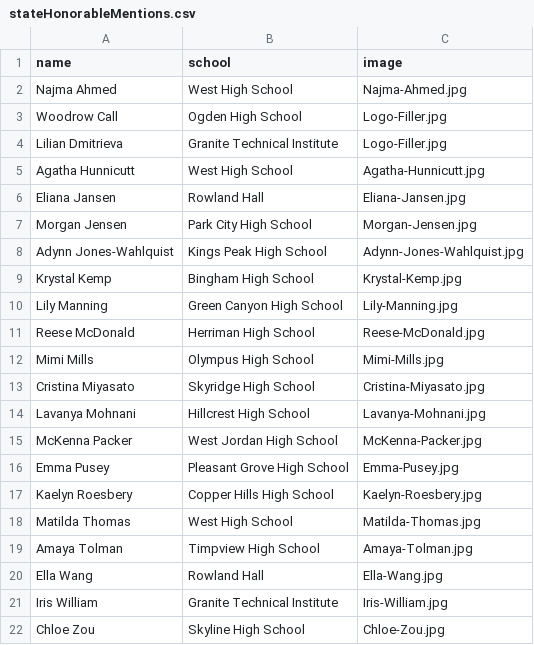
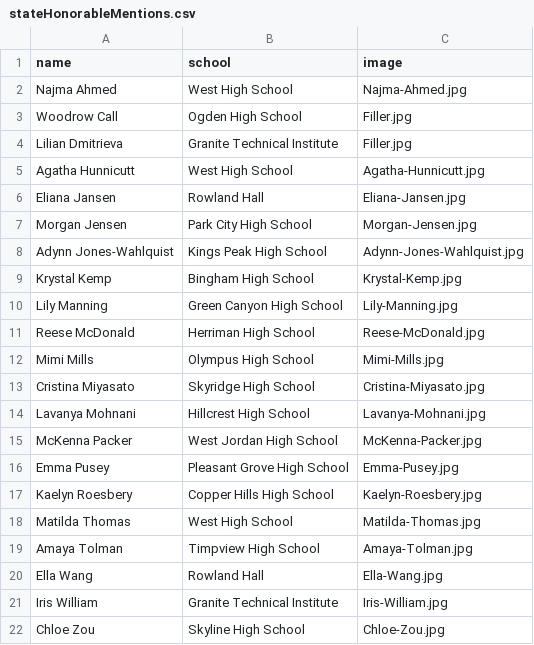
Before and after one commit to MargretP/NCWIT_AiC, a CSV file: affiliate_data/stateHonorableMentions.csv, drawn as a sheet.

Commit message:
Update stateHonorableMentions.csv

```diff
--- a/affiliate_data/stateHonorableMentions.csv
+++ b/affiliate_data/stateHonorableMentions.csv
@@ -2,4 +2,4 @@ name,school,image
 Najma Ahmed, West High School,Najma-Ahmed.jpg
-Woodrow Call, Ogden High School,Logo-Filler.jpg
-Lilian Dmitrieva, Granite Technical Institute,Logo-Filler.jpg
+Woodrow Call, Ogden High School,Filler.jpg
+Lilian Dmitrieva, Granite Technical Institute,Filler.jpg
 Agatha Hunnicutt, West High School,Agatha-Hunnicutt.jpg
```
